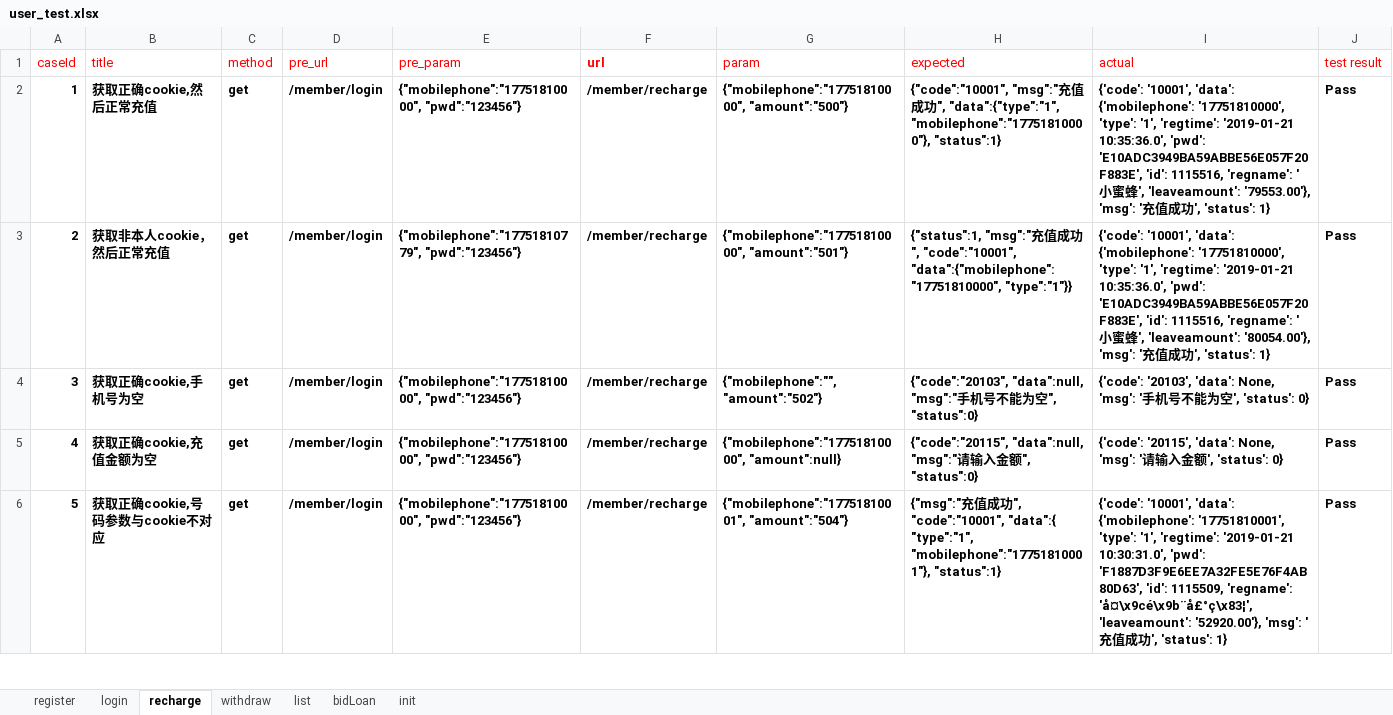
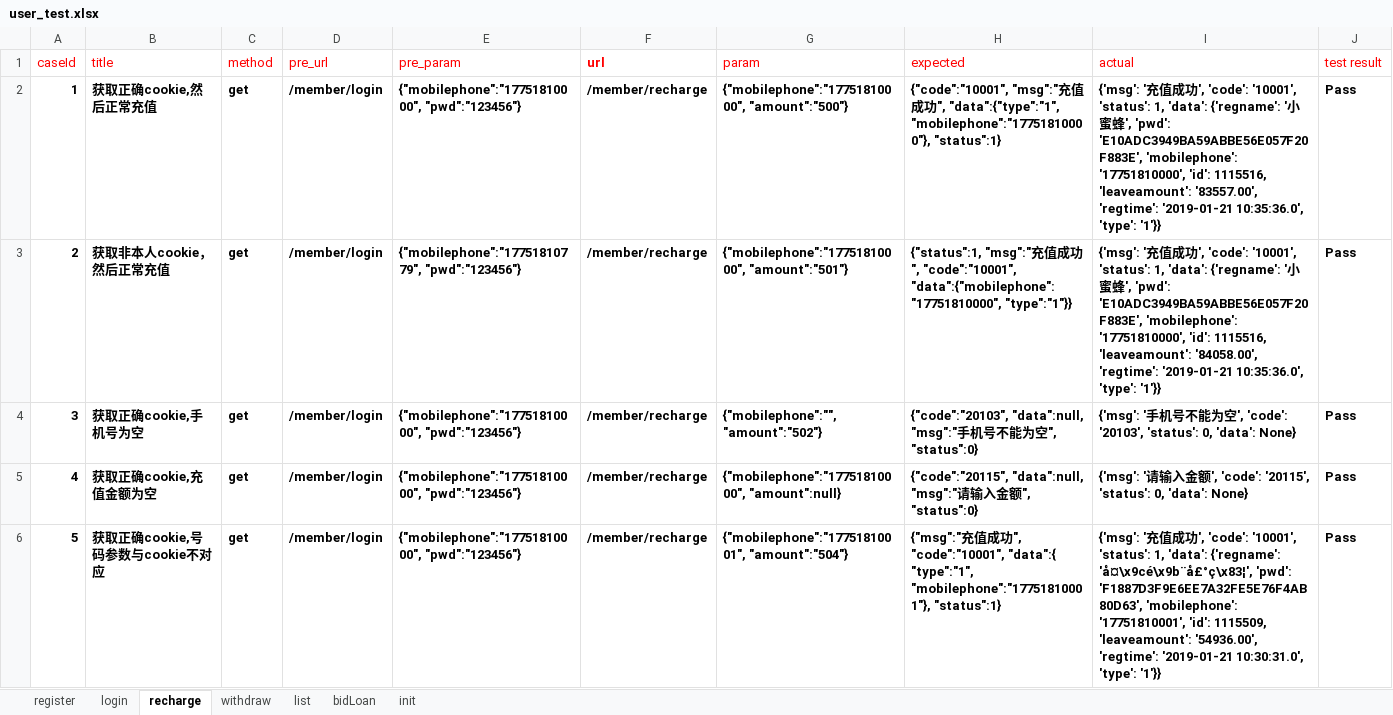
Before and after one commit to RunzeWu/api-test, an Excel workbook: datas/user_test.xlsx, sheet recharge, drawn as a sheet; only a part is shown; values as stored, in another font and other column widths than the file's, no borders; the diff covers the shown part only; the diff names each change by its address in the sheet, - before the commit and + after, or states it on an @@ line.

```diff
--- a/datas/user_test.xlsx (sheet recharge)
+++ b/datas/user_test.xlsx (sheet recharge)
-I2 (actual): {'code': '10001', 'data': {'mobilephone': '17751810000', 'type': '1', 'regtime': '2019-01-21 10:35:36.0', 'pwd': 'E10ADC3949BA59ABBE56E057F20F883E', 'id': 1115516, 'regname': '小蜜蜂', 'leaveamount': '79553.00'}, 'msg': '充值成功', 'status': 1}
+I2 (actual): {'msg': '充值成功', 'code': '10001', 'status': 1, 'data': {'regname': '小蜜蜂', 'pwd': 'E10ADC3949BA59ABBE56E057F20F883E', 'mobilephone': '17751810000', 'id': 1115516, 'leaveamount': '83557.00', 'regtime': '2019-01-21 10:35:36.0', 'type': '1'}}
-I3 (actual): {'code': '10001', 'data': {'mobilephone': '17751810000', 'type': '1', 'regtime': '2019-01-21 10:35:36.0', 'pwd': 'E10ADC3949BA59ABBE56E057F20F883E', 'id': 1115516, 'regname': '小蜜蜂', 'leaveamount': '80054.00'}, 'msg': '充值成功', 'status': 1}
+I3 (actual): {'msg': '充值成功', 'code': '10001', 'status': 1, 'data': {'regname': '小蜜蜂', 'pwd': 'E10ADC3949BA59ABBE56E057F20F883E', 'mobilephone': '17751810000', 'id': 1115516, 'leaveamount': '84058.00', 'regtime': '2019-01-21 10:35:36.0', 'type': '1'}}
-I4 (actual): {'code': '20103', 'data': None, 'msg': '手机号不能为空', 'status': 0}
+I4 (actual): {'msg': '手机号不能为空', 'code': '20103', 'status': 0, 'data': None}
-I5 (actual): {'code': '20115', 'data': None, 'msg': '请输入金额', 'status': 0}
+I5 (actual): {'msg': '请输入金额', 'code': '20115', 'status': 0, 'data': None}
-I6 (actual): {'code': '10001', 'data': {'mobilephone': '17751810001', 'type': '1', 'regtime': '2019-01-21 10:30:31.0', 'pwd': 'F1887D3F9E6EE7A32FE5E76F4AB80D63', 'id': 1115509, 'regname': 'å¤\x9cé\x9b¨å£°ç\x83¦', 'leaveamount': '52920.00'}, 'msg': '充值成功', 'status': 1}
+I6 (actual): {'msg': '充值成功', 'code': '10001', 'status': 1, 'data': {'regname': 'å¤\x9cé\x9b¨å£°ç\x83¦', 'pwd': 'F1887D3F9E6EE7A32FE5E76F4AB80D63', 'mobilephone': '17751810001', 'id': 1115509, 'leaveamount': '54936.00', 'regtime': '2019-01-21 10:30:31.0', 'type': '1'}}
```
Also changed, not shown: 15 edited cells elsewhere in this sheet, sheet withdraw, 20 other files.
